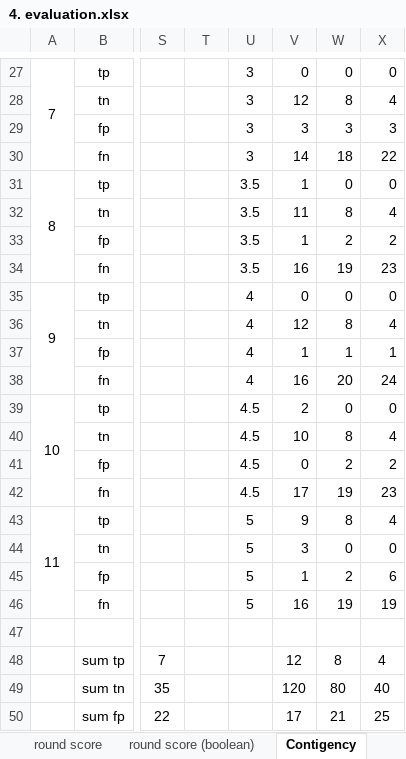
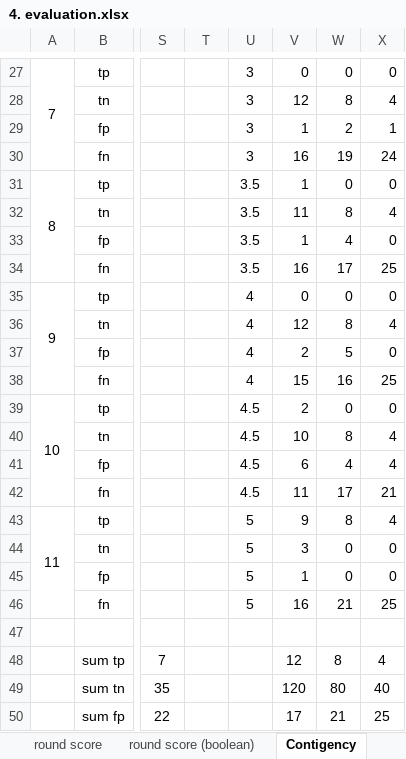
Before and after one commit to waffi/Latent-Semantic-Analysis-for-Short-Answer-Scoring, an Excel workbook: excel/4. evaluation.xlsx, sheet Contigency, drawn as a sheet; only a part is shown, gaps mark what is left out; values as stored, in another font and other column widths than the file's, no borders; the diff covers the shown part only; the diff names each change by its address in the sheet, - before the commit and + after, or states it on an @@ line.

```diff
--- a/excel/4. evaluation.xlsx (sheet Contigency)
+++ b/excel/4. evaluation.xlsx (sheet Contigency)
-V29: 3
+V29: 1
-W29: 3
+W29: 2
-X29: 3
+X29: 1
-V30: 14
+V30: 16
-W30: 18
+W30: 19
-X30: 22
+X30: 24
-W33: 2
+W33: 4
-X33: 2
+X33: 0
-W34: 19
+W34: 17
-X34: 23
+X34: 25
-V37: 1
+V37: 2
-W37: 1
+W37: 5
-X37: 1
+X37: 0
-V38: 16
+V38: 15
-W38: 20
+W38: 16
-X38: 24
+X38: 25
-V41: 0
+V41: 6
-W41: 2
+W41: 4
-X41: 2
+X41: 4
-V42: 17
+V42: 11
-W42: 19
+W42: 17
-X42: 23
+X42: 21
-W45: 2
+W45: 0
-X45: 6
+X45: 0
-W46: 19
+W46: 21
-X46: 19
+X46: 25
```
Also changed, not shown: 8 added rows, 8 removed rows and 22 edited cells elsewhere in this sheet, sheet performa macro, other sheet tabs, formulas that keep their value, charts or pictures, rekap 1-29.xlsx, 1 other file.
